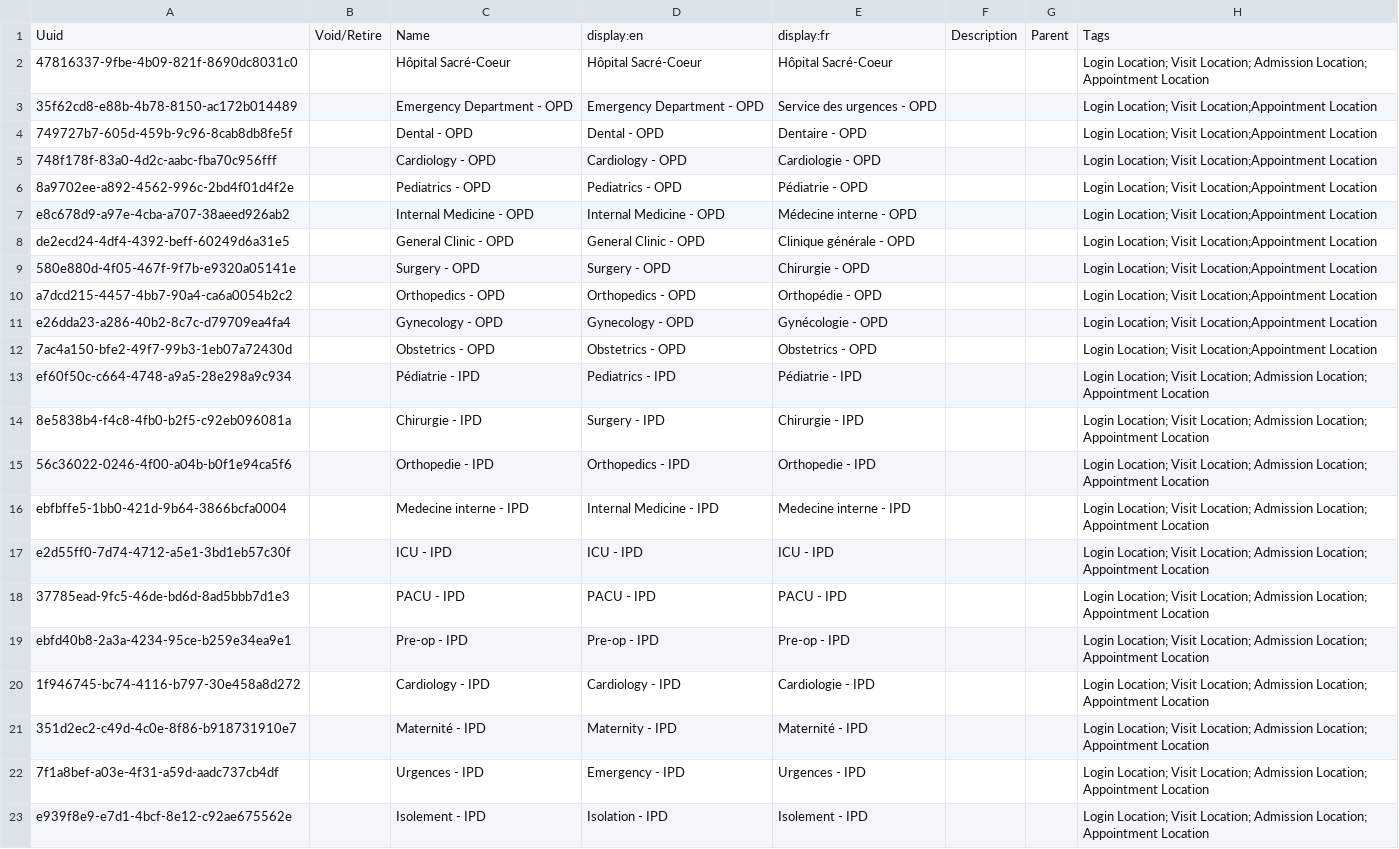
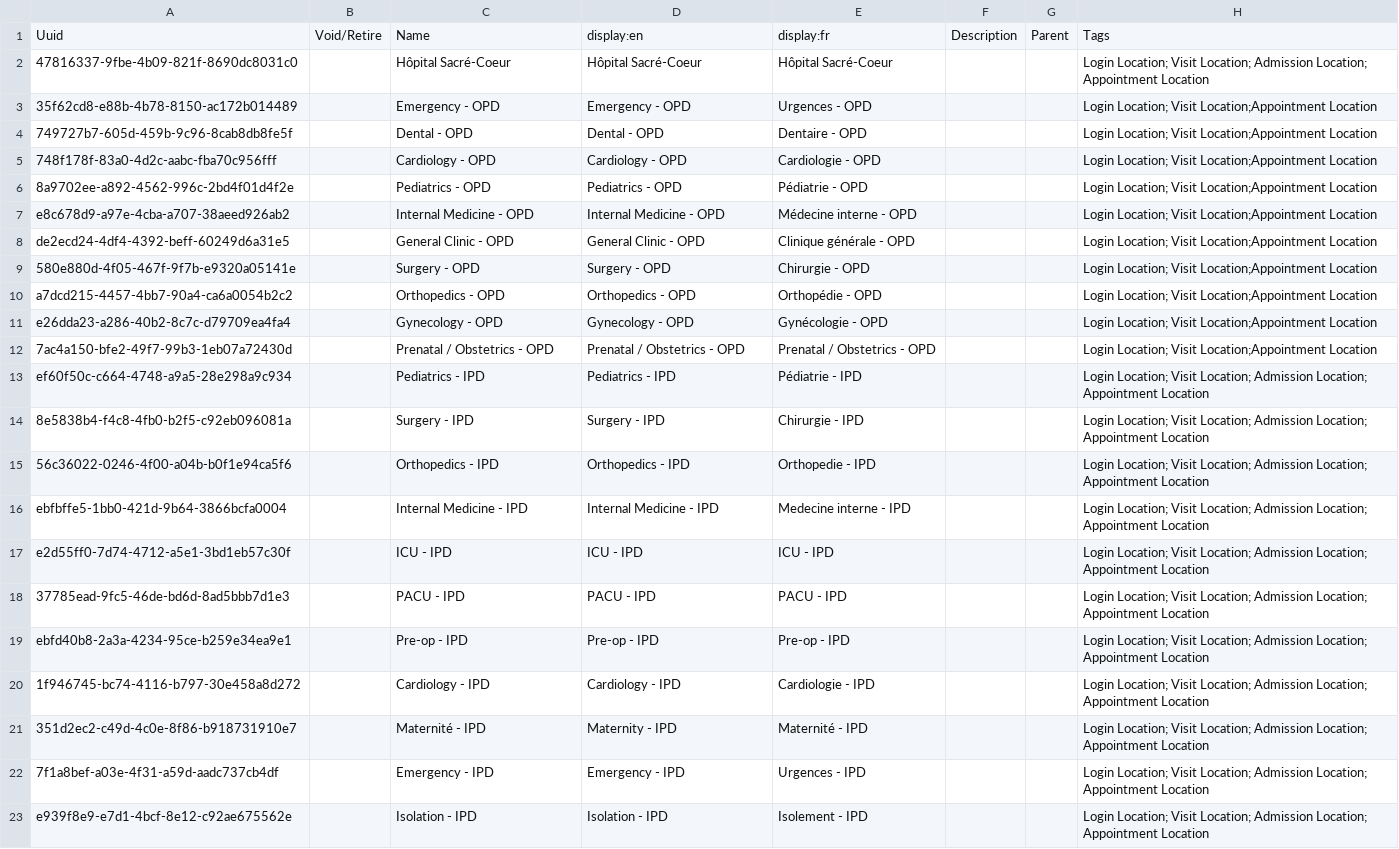
Before and after one commit to mekomsolutions/ozone-hsc, a CSV file: configs/openmrs/initializer_config/locations/locations.csv, drawn as a sheet; only a part is shown; the diff names each change by its address in the sheet, - before the commit and + after, or states it on an @@ line.

Commit message:
Updated details

```diff
--- a/configs/openmrs/initializer_config/locations/locations.csv
+++ b/configs/openmrs/initializer_config/locations/locations.csv
-C3: Emergency Department - OPD
+C3: Emergency - OPD
-D3: Emergency Department - OPD
+D3: Emergency - OPD
-E3: Service des urgences - OPD
+E3: Urgences - OPD
-C12: Obstetrics - OPD
+C12: Prenatal / Obstetrics - OPD
-D12: Obstetrics - OPD
+D12: Prenatal / Obstetrics - OPD
-E12: Obstetrics - OPD
+E12: Prenatal / Obstetrics - OPD
-C13: Pédiatrie - IPD
+C13: Pediatrics - IPD
-C14: Chirurgie - IPD
+C14: Surgery - IPD
-C15: Orthopedie - IPD
+C15: Orthopedics - IPD
-C16: Medecine interne - IPD
+C16: Internal Medicine - IPD
-C22: Urgences - IPD
+C22: Emergency - IPD
-C23: Isolement - IPD
+C23: Isolation - IPD
```
